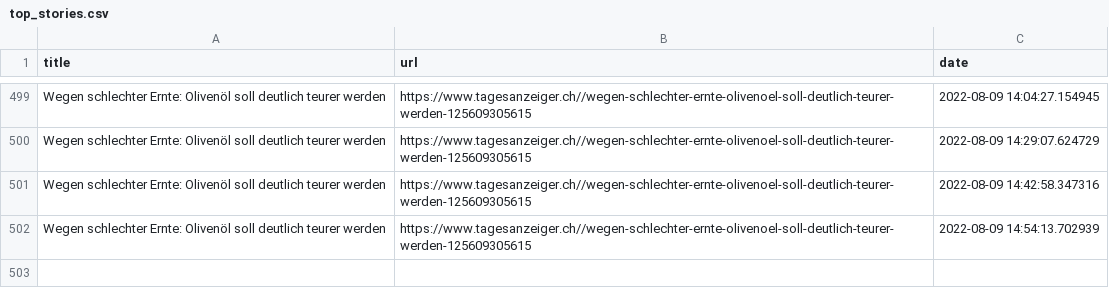
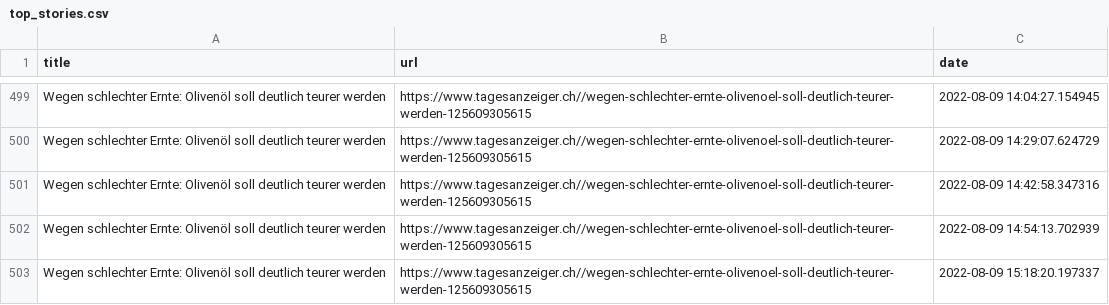
Before and after one commit to ErichBuergler/automatic-scraper2, a CSV file: top_stories.csv, drawn as a sheet; only a part is shown, gaps mark what is left out; the diff names each change by its address in the sheet, - before the commit and + after, or states it on an @@ line.

```diff
--- a/top_stories.csv
+++ b/top_stories.csv
+row 503: Wegen schlechter Ernte: Olivenöl soll deutlich teurer werden | https://www.tagesanzeiger.ch//wegen-schlechter-ernte-olivenoel-soll-deutlich-teurer-werden-125609305615 | 2022-08-09 15:18:20.197337
```
